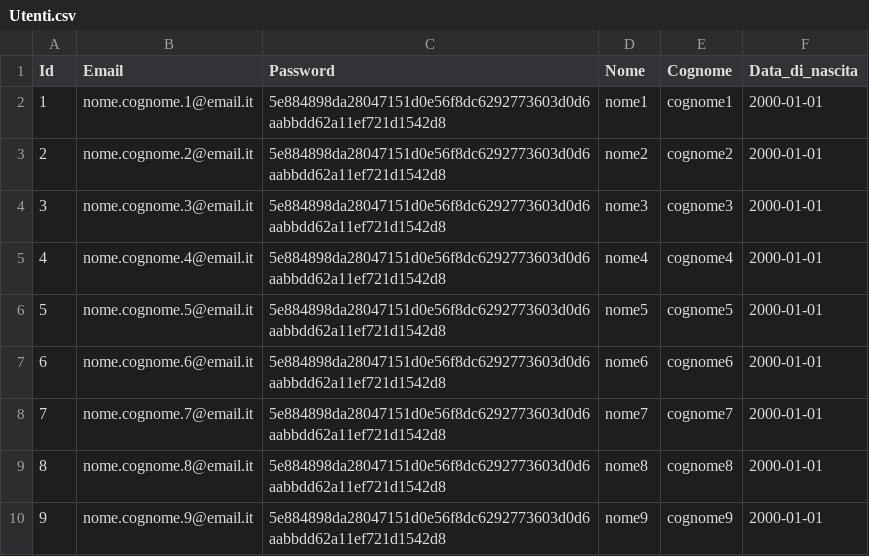
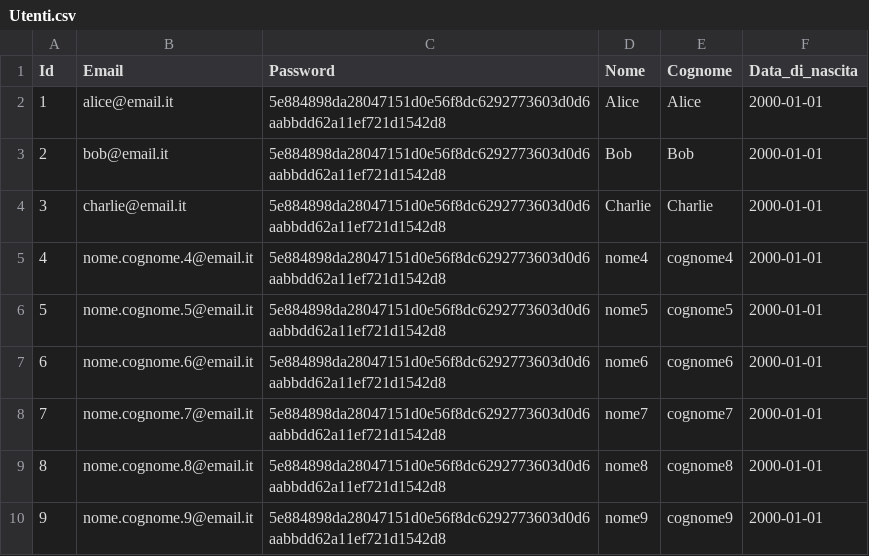
Before and after one commit to erclu/next-db, a CSV file: data/Utenti.csv, drawn as a sheet; only a part is shown.

```diff
--- a/data/Utenti.csv
+++ b/data/Utenti.csv
@@ -1,5 +1,5 @@
 Id,Email,Password,Nome,Cognome,Data_di_nascita
-1,nome.cognome.1@email.it,5e884898da28047151d0e56f8dc6292773603d0d6aabbdd62a11ef721d1542d8,nome1,cognome1,2000-01-01
-2,nome.cognome.2@email.it,5e884898da28047151d0e56f8dc6292773603d0d6aabbdd62a11ef721d1542d8,nome2,cognome2,2000-01-01
-3,nome.cognome.3@email.it,5e884898da28047151d0e56f8dc6292773603d0d6aabbdd62a11ef721d1542d8,nome3,cognome3,2000-01-01
+1,alice@email.it,5e884898da28047151d0e56f8dc6292773603d0d6aabbdd62a11ef721d1542d8,Alice,Alice,2000-01-01
+2,bob@email.it,5e884898da28047151d0e56f8dc6292773603d0d6aabbdd62a11ef721d1542d8,Bob,Bob,2000-01-01
+3,charlie@email.it,5e884898da28047151d0e56f8dc6292773603d0d6aabbdd62a11ef721d1542d8,Charlie,Charlie,2000-01-01
 4,nome.cognome.4@email.it,5e884898da28047151d0e56f8dc6292773603d0d6aabbdd62a11ef721d1542d8,nome4,cognome4,2000-01-01
```
Also changed, not shown: data/Autisti.csv, data/Metodi_di_pagamento.csv, 6 other files.
